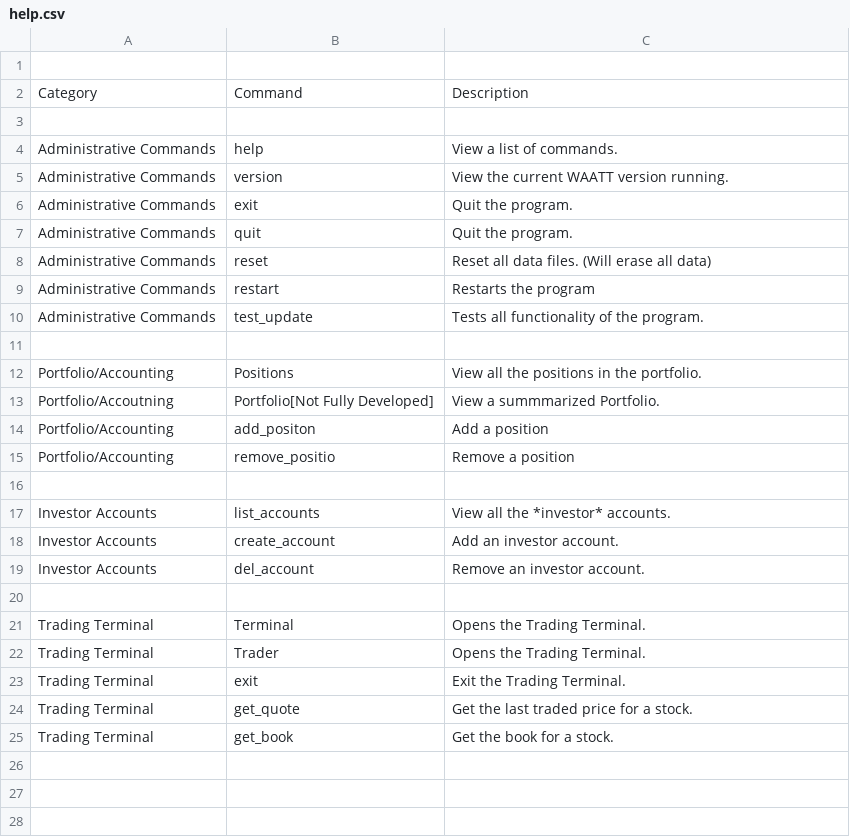
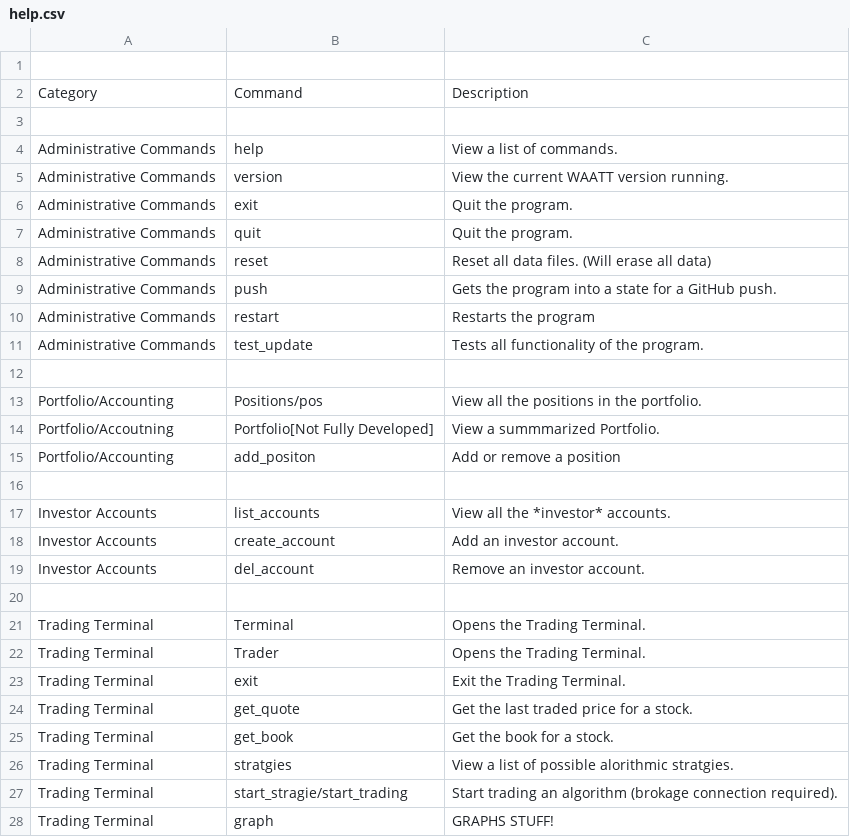
Before and after one commit to GoneInactive/WAATT, a CSV file: ui/Data/help.csv, drawn as a sheet.

Commit message:
Fixed add_position
- Fixed add_position
- Added push command
- Fixed help.csv
- Cleaned up StartUp.push

```diff
--- a/ui/Data/help.csv
+++ b/ui/Data/help.csv
@@ -8,2 +8,3 @@ Administrative Commands ,quit ,Quit the program.
 Administrative Commands ,reset ,Reset all data files. (Will erase all data)
+Administrative Commands ,push ,Gets the program into a state for a GitHub push.
 Administrative Commands ,restart ,Restarts the program
@@ -11,6 +12,5 @@ Administrative Commands ,test_update ,Tests all functionality of the program.
  , ,
-Portfolio/Accounting ,Positions ,View all the positions in the portfolio.
+Portfolio/Accounting ,Positions/pos ,View all the positions in the portfolio.
 Portfolio/Accoutning ,Portfolio[Not Fully Developed] ,View a summmarized Portfolio.
-Portfolio/Accounting ,add_positon ,Add a position
-Portfolio/Accounting ,remove_positio ,Remove a position
+Portfolio/Accounting ,add_positon ,Add or remove a position
  , ,
@@ -25 +25,4 @@ Trading Terminal ,get_quote ,Get the last traded price for a stock.
 Trading Terminal ,get_book ,Get the book for a stock.
+Trading Terminal ,stratgies ,View a list of possible alorithmic stratgies.
+Trading Terminal ,start_stragie/start_trading ,Start trading an algorithm (brokage connection required).
+Trading Terminal ,graph ,GRAPHS STUFF!
```
Also changed, not shown: 5 other files.
